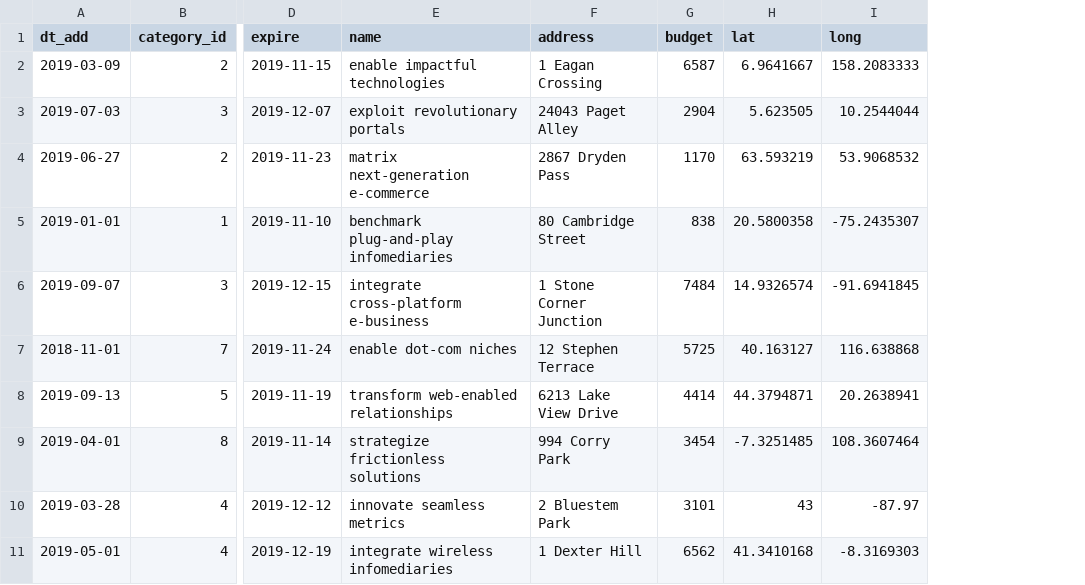
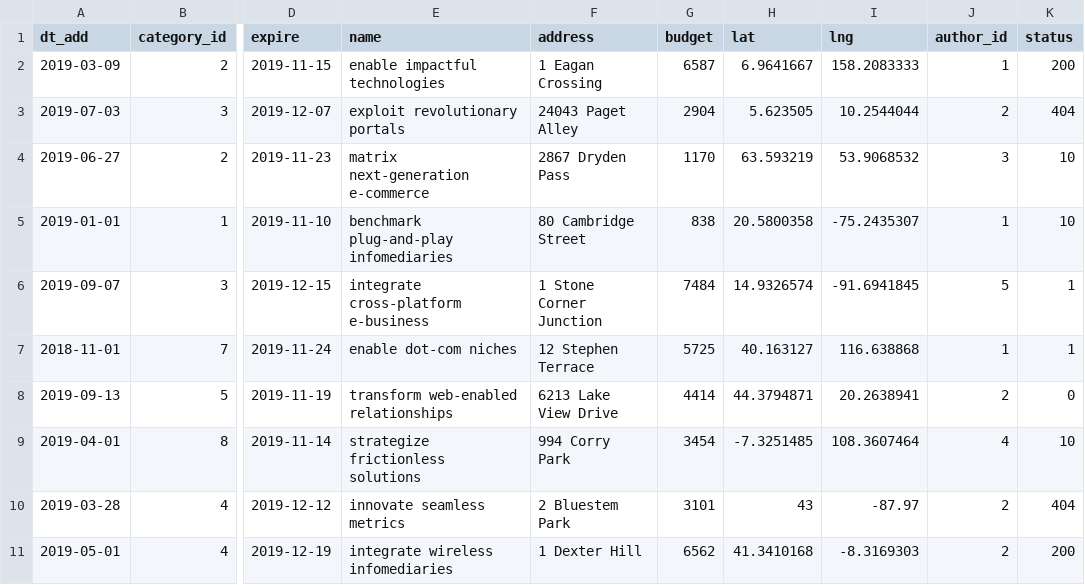
Before and after one commit to htmlacademy-yii/977413-task-force-1, a CSV file: data/tasks.csv, drawn as a sheet; only a part is shown, gaps mark what is left out; the diff names each change by its address in the sheet, - before the commit and + after, or states it on an @@ line.

```diff
--- a/data/tasks.csv
+++ b/data/tasks.csv
+column J (author_id), rows 2-11: 1 | 2 | 3 | 1 | 5 | 1 | 2 | 4 | 2 | 2
+column K (status), rows 2-11: 200 | 404 | 10 | 10 | 1 | 1 | 0 | 10 | 404 | 200
-I1: long
+I1: lng
```
Also changed, not shown: data/opinions.csv, data/replies.csv, 22 other files.
